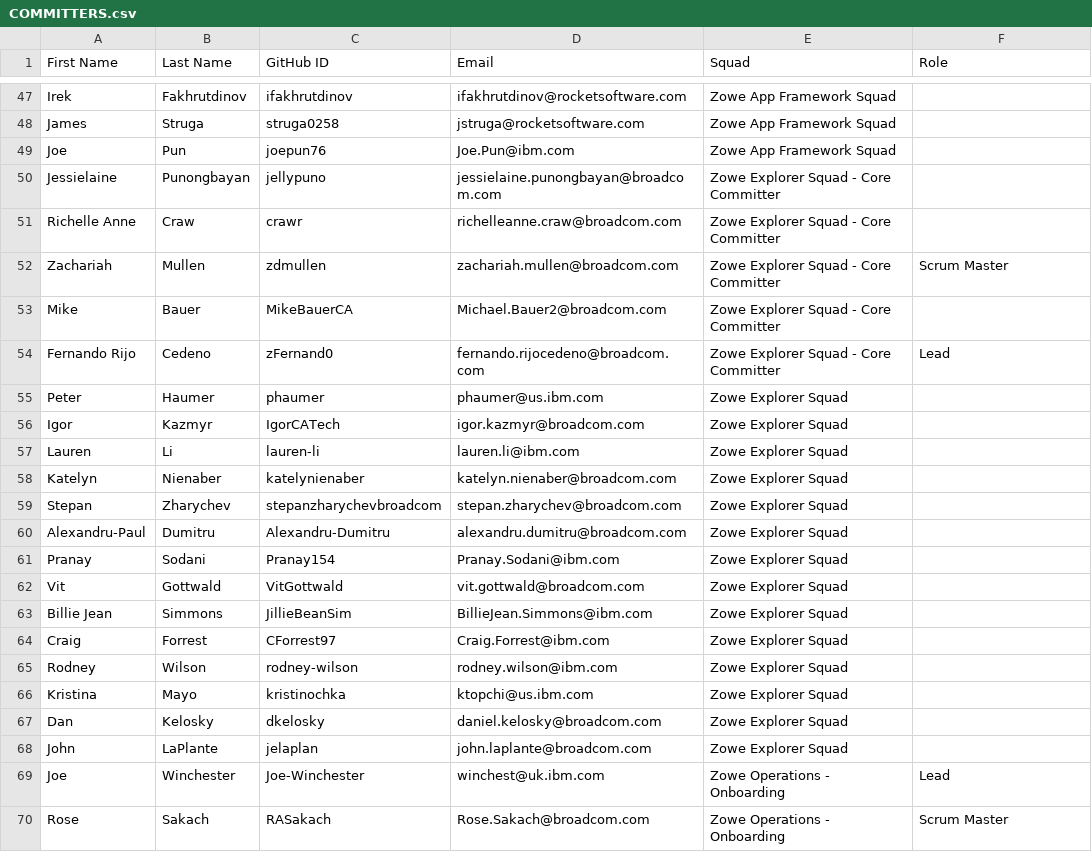
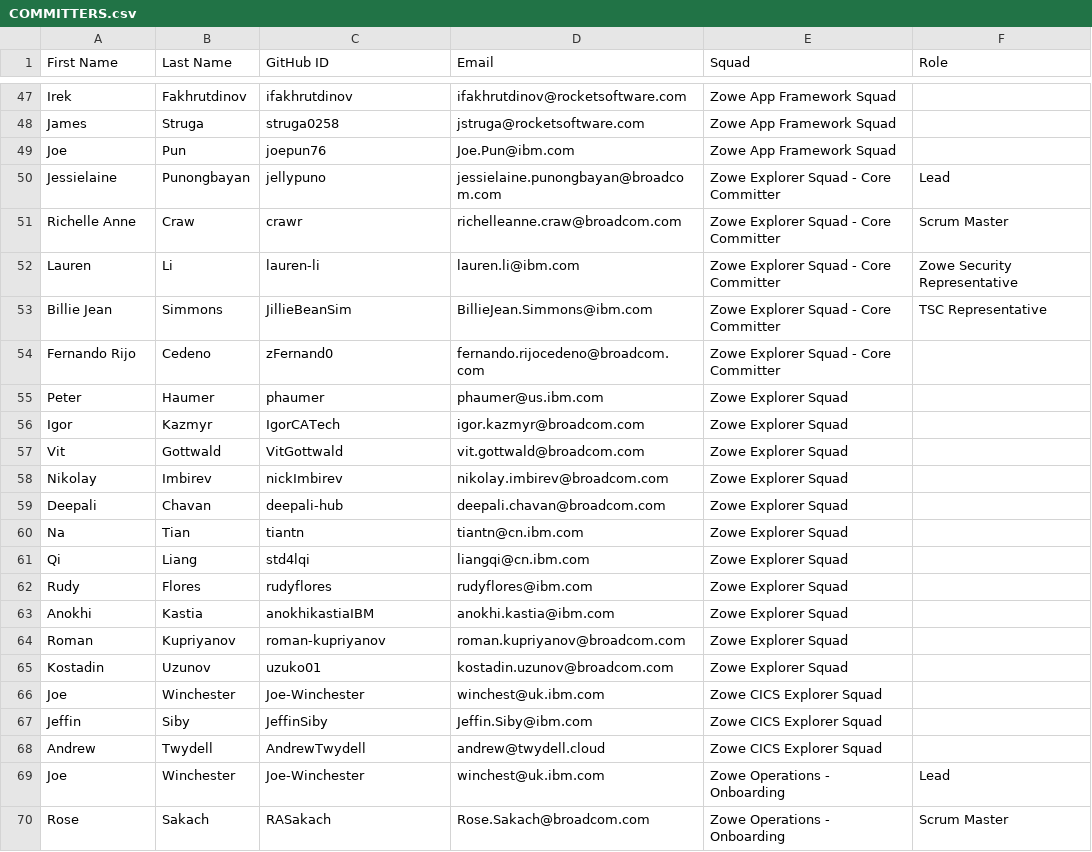
Before and after one commit to zowe/community, a CSV file: COMMITTERS.csv, drawn as a sheet; only a part is shown, gaps mark what is left out.

Commit message:
Add changes to the Committers.md for ZE Squad
Signed-off-by: Jessielaine Punongbayan <jessielaine.punongbayan@broadcom.com>

```diff
--- a/COMMITTERS.csv
+++ b/COMMITTERS.csv
@@ -49,21 +49,21 @@ James,Struga,struga0258,jstruga@rocketsoftware.com,Zowe App Framework Squad,
 Joe,Pun,joepun76,Joe.Pun@ibm.com,Zowe App Framework Squad,
-Jessielaine,Punongbayan,jellypuno,jessielaine.punongbayan@broadcom.com,Zowe Explorer Squad - Core Committer,
-Richelle Anne,Craw,crawr,richelleanne.craw@broadcom.com,Zowe Explorer Squad - Core Committer,
-Zachariah,Mullen,zdmullen,zachariah.mullen@broadcom.com,Zowe Explorer Squad - Core Committer, Scrum Master
-Mike,Bauer,MikeBauerCA,Michael.Bauer2@broadcom.com,Zowe Explorer Squad - Core Committer,
-Fernando Rijo,Cedeno,zFernand0,fernando.rijocedeno@broadcom.com,Zowe Explorer Squad - Core Committer, Lead
+Jessielaine,Punongbayan,jellypuno,jessielaine.punongbayan@broadcom.com,Zowe Explorer Squad - Core Committer, Lead
+Richelle Anne,Craw,crawr,richelleanne.craw@broadcom.com,Zowe Explorer Squad - Core Committer, Scrum Master
+Lauren,Li,lauren-li,lauren.li@ibm.com,Zowe Explorer Squad - Core Committer, Zowe Security Representative
+Billie Jean,Simmons,JillieBeanSim,BillieJean.Simmons@ibm.com,Zowe Explorer Squad - Core Committer, TSC Representative
+Fernando Rijo,Cedeno,zFernand0,fernando.rijocedeno@broadcom.com,Zowe Explorer Squad - Core Committer,
 Peter,Haumer,phaumer,phaumer@us.ibm.com,Zowe Explorer Squad,
 Igor,Kazmyr,IgorCATech,igor.kazmyr@broadcom.com,Zowe Explorer Squad,
-Lauren,Li,lauren-li,lauren.li@ibm.com,Zowe Explorer Squad,
-Katelyn,Nienaber,katelynienaber,katelyn.nienaber@broadcom.com,Zowe Explorer Squad,
-Stepan,Zharychev,stepanzharychevbroadcom,stepan.zharychev@broadcom.com,Zowe Explorer Squad,
-Alexandru-Paul,Dumitru,Alexandru-Dumitru,alexandru.dumitru@broadcom.com,Zowe Explorer Squad,
-Pranay,Sodani,Pranay154,Pranay.Sodani@ibm.com,Zowe Explorer Squad,
 Vit,Gottwald,VitGottwald,vit.gottwald@broadcom.com,Zowe Explorer Squad,
-Billie Jean,Simmons,JillieBeanSim,BillieJean.Simmons@ibm.com,Zowe Explorer Squad,
-Craig,Forrest,CForrest97,Craig.Forrest@ibm.com,Zowe Explorer Squad,
-Rodney,Wilson,rodney-wilson,rodney.wilson@ibm.com,Zowe Explorer Squad,
-Kristina,Mayo,kristinochka,ktopchi@us.ibm.com,Zowe Explorer Squad,
-Dan,Kelosky,dkelosky,daniel.kelosky@broadcom.com,Zowe Explorer Squad,
-John,LaPlante,jelaplan,john.laplante@broadcom.com,Zowe Explorer Squad,
+Nikolay,Imbirev,nickImbirev,nikolay.imbirev@broadcom.com,Zowe Explorer Squad,
+Deepali,Chavan,deepali-hub,deepali.chavan@broadcom.com,Zowe Explorer Squad,
+Na,Tian,tiantn,tiantn@cn.ibm.com,Zowe Explorer Squad,
+Qi,Liang,std4lqi,liangqi@cn.ibm.com,Zowe Explorer Squad,
+Rudy,Flores,rudyflores,rudyflores@ibm.com,Zowe Explorer Squad,
+Anokhi,Kastia,anokhikastiaIBM,anokhi.kastia@ibm.com,Zowe Explorer Squad,
+Roman,Kupriyanov,roman-kupriyanov,roman.kupriyanov@broadcom.com,Zowe Explorer Squad,
+Kostadin,Uzunov,uzuko01,kostadin.uzunov@broadcom.com,Zowe Explorer Squad,
+Joe,Winchester,Joe-Winchester,winchest@uk.ibm.com, Zowe CICS Explorer Squad,
+Jeffin,Siby,JeffinSiby,Jeffin.Siby@ibm.com, Zowe CICS Explorer Squad,
+Andrew,Twydell,AndrewTwydell,andrew@twydell.cloud,Zowe CICS Explorer Squad,
 Joe,Winchester,Joe-Winchester,winchest@uk.ibm.com, Zowe Operations - Onboarding, Lead
```
Also changed, not shown: 1 other file.
